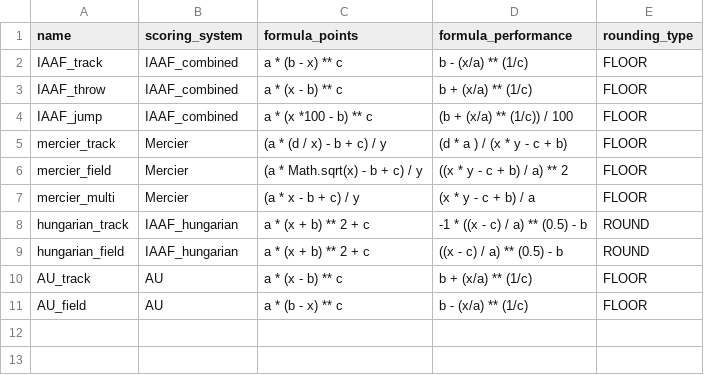
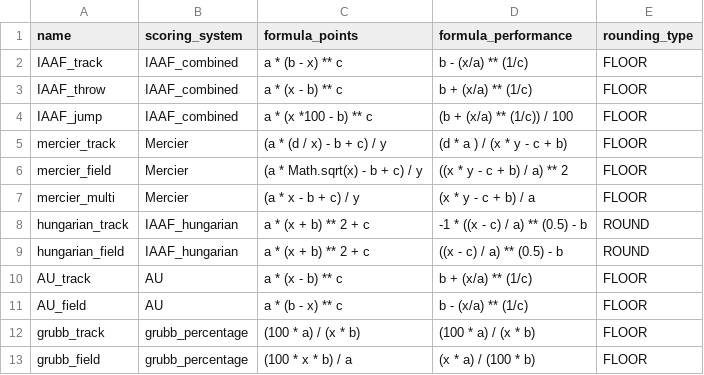
Before and after one commit to MaximMoinat/AthPoints, a CSV file: resources/formulas.csv, drawn as a sheet.

```diff
--- a/resources/formulas.csv
+++ b/resources/formulas.csv
@@ -11 +11,3 @@ AU_track,AU,a * (x - b) ** c,b + (x/a) ** (1/c),FLOOR
 AU_field,AU,a * (b - x) ** c,b - (x/a) ** (1/c),FLOOR
+grubb_track,grubb_percentage,(100 * a) / (x * b),(100 * a) / (x * b),FLOOR
+grubb_field,grubb_percentage,(100 * x * b) / a,(x * a) / (100 * b),FLOOR
```
Also changed, not shown: resources/events.csv, 6 other files.
